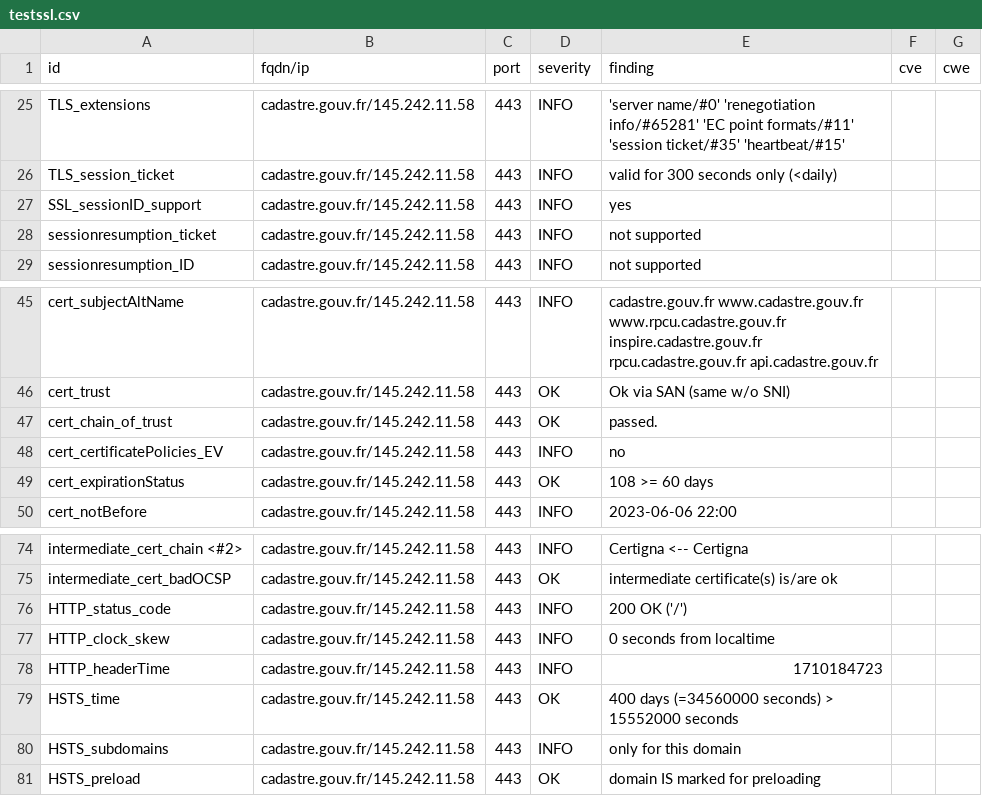
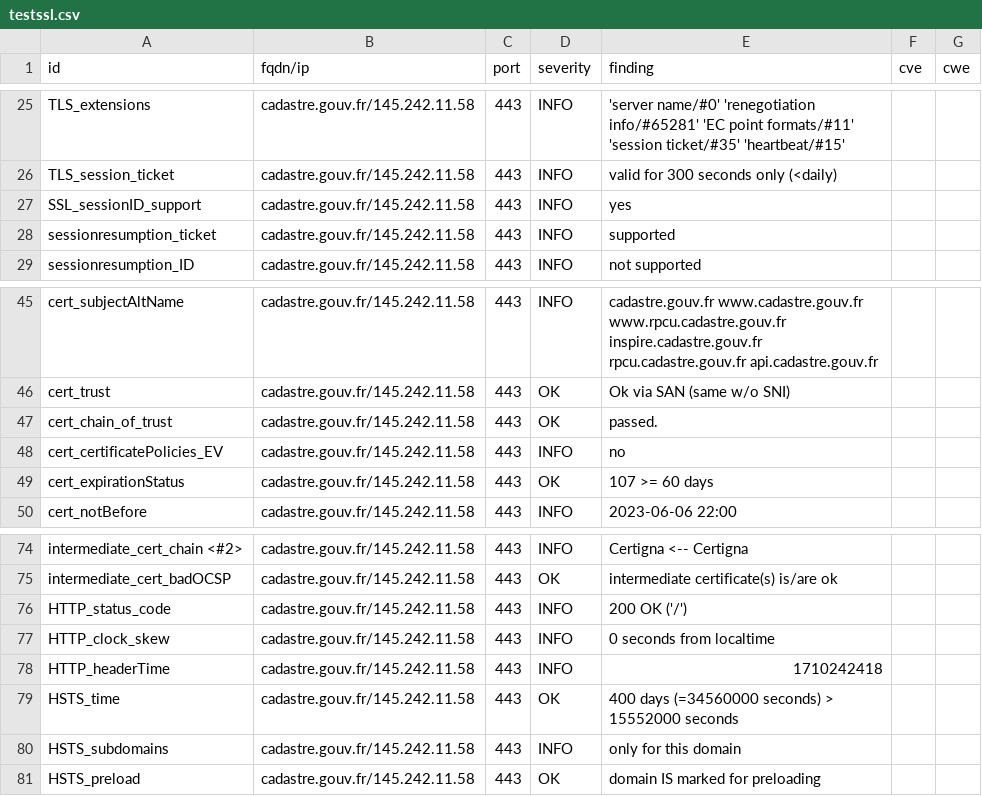
Before and after one commit to GKO-org/dashlordPrd2, a CSV file: results/aHR0cHM6Ly9jYWRhc3RyZS5nb3V2LmZy/testssl.csv, drawn as a sheet; only a part is shown, gaps mark what is left out.

```diff
--- a/results/aHR0cHM6Ly9jYWRhc3RyZS5nb3V2LmZy/testssl.csv
+++ b/results/aHR0cHM6Ly9jYWRhc3RyZS5nb3V2LmZy/testssl.csv
@@ -27,3 +27,3 @@
 "SSL_sessionID_support","cadastre.gouv.fr/145.242.11.58","443","INFO","yes","",""
-"sessionresumption_ticket","cadastre.gouv.fr/145.242.11.58","443","INFO","not supported","",""
+"sessionresumption_ticket","cadastre.gouv.fr/145.242.11.58","443","INFO","supported","",""
 "sessionresumption_ID","cadastre.gouv.fr/145.242.11.58","443","INFO","not supported","",""
@@ -48,3 +48,3 @@
 "cert_certificatePolicies_EV","cadastre.gouv.fr/145.242.11.58","443","INFO","no","",""
-"cert_expirationStatus","cadastre.gouv.fr/145.242.11.58","443","OK","108 >= 60 days","",""
+"cert_expirationStatus","cadastre.gouv.fr/145.242.11.58","443","OK","107 >= 60 days","",""
 "cert_notBefore","cadastre.gouv.fr/145.242.11.58","443","INFO","2023-06-06 22:00","",""
@@ -77,3 +77,3 @@
 "HTTP_clock_skew","cadastre.gouv.fr/145.242.11.58","443","INFO","0 seconds from localtime","",""
-"HTTP_headerTime","cadastre.gouv.fr/145.242.11.58","443","INFO","1710184723","",""
+"HTTP_headerTime","cadastre.gouv.fr/145.242.11.58","443","INFO","1710242418","",""
 "HSTS_time","cadastre.gouv.fr/145.242.11.58","443","OK","400 days (=34560000 seconds) > 15552000 seconds","",""
```
Also changed, not shown: 8 other files.
